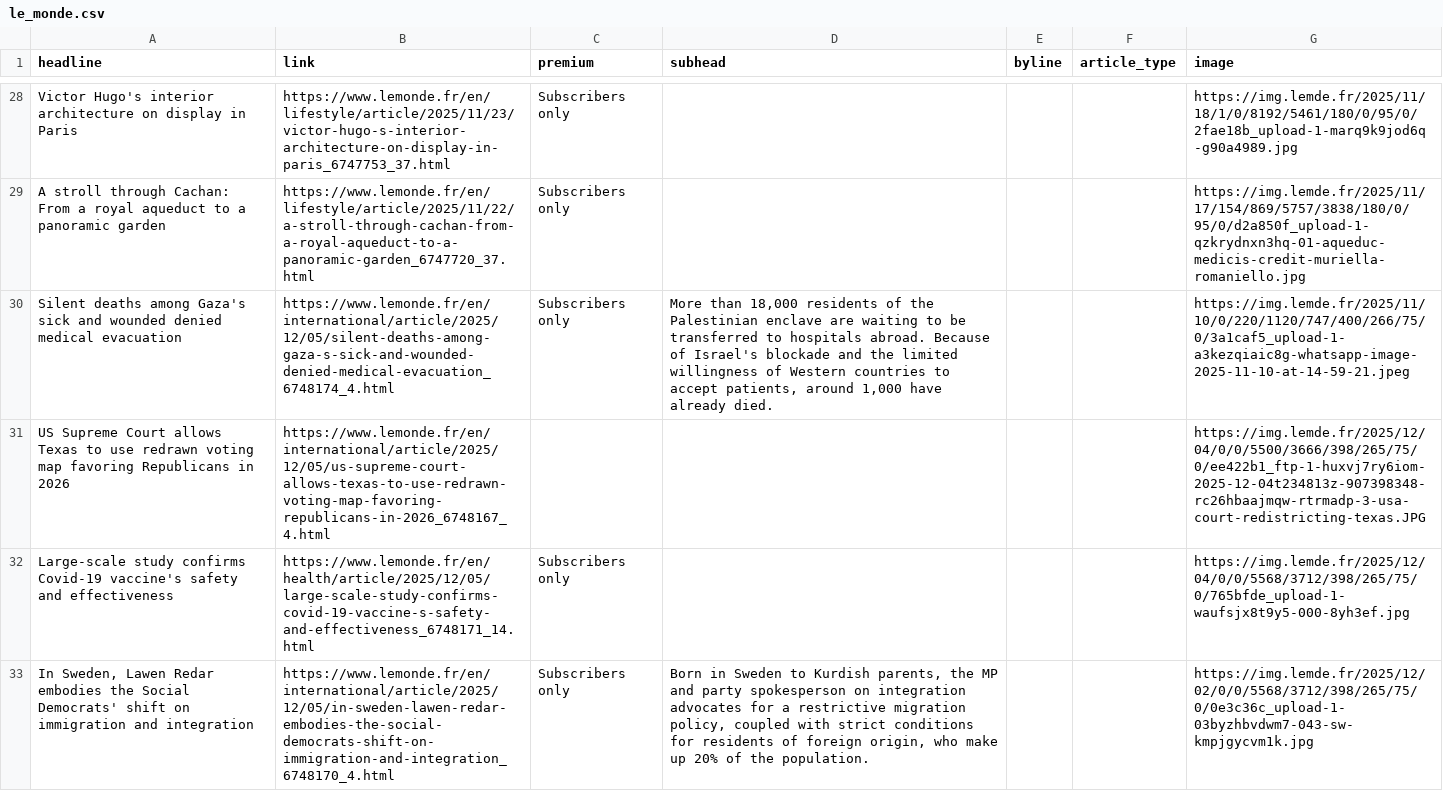
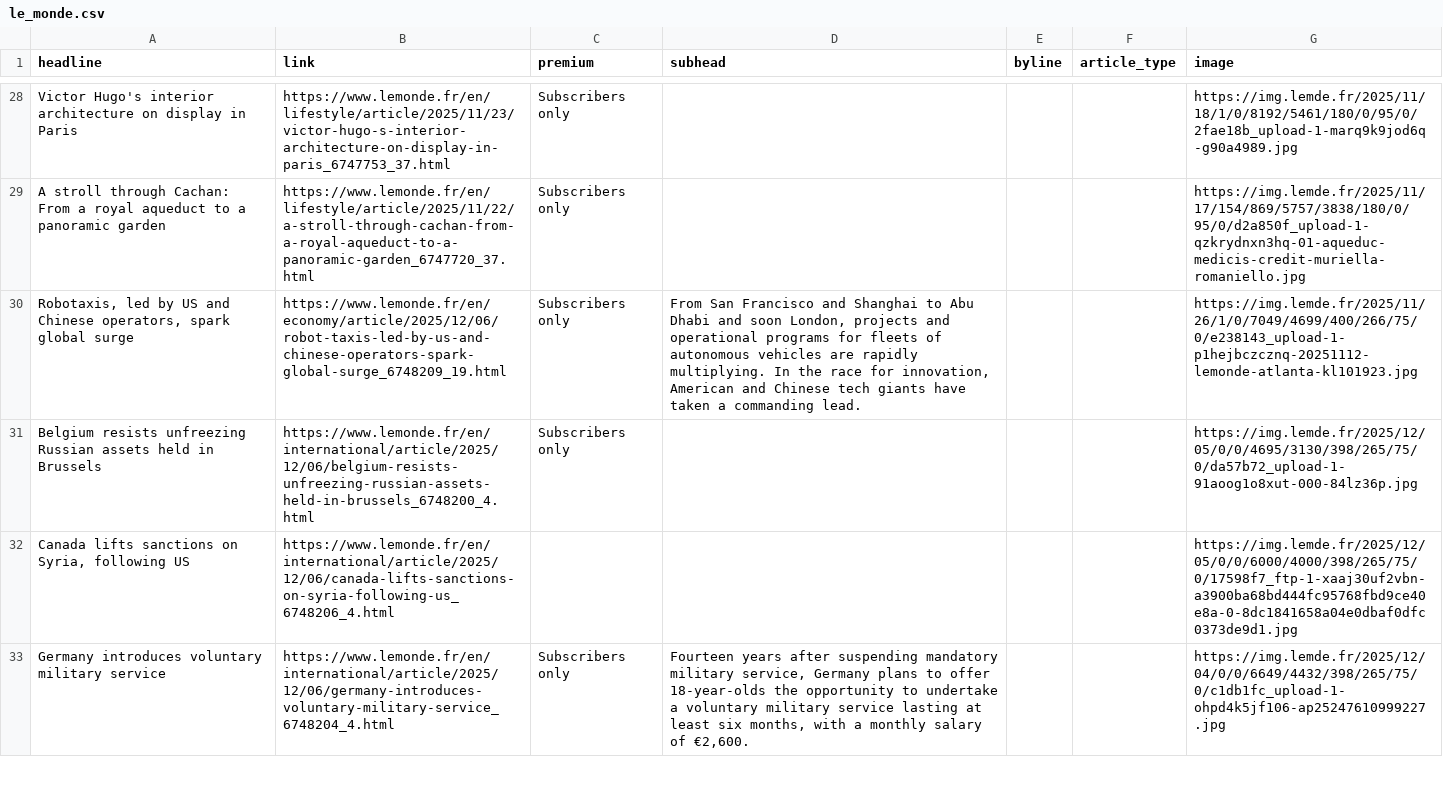
Before and after one commit to teodoracurcic/scraping, a CSV file: le_monde.csv, drawn as a sheet; only a part is shown, gaps mark what is left out; removed rows and columns are numbered as before the commit, all else as after; the diff covers the shown part only; the diff names each change by its address in the sheet, - before the commit and + after, or states it on an @@ line.

```diff
--- a/le_monde.csv
+++ b/le_monde.csv
-A30 (headline): Silent deaths among Gaza's sick and wounded denied medical evacuation
+A30 (headline): Robotaxis, led by US and Chinese operators, spark global surge
-B30 (link): https://www.lemonde.fr/en/international/article/2025/12/05/silent-deaths-among-gaza-s-sick-and-wounded-denied-medical-evacuation_6748174_4.html
+B30 (link): https://www.lemonde.fr/en/economy/article/2025/12/06/robot-taxis-led-by-us-and-chinese-operators-spark-global-surge_6748209_19.html
-D30 (subhead): More than 18,000 residents of the Palestinian enclave are waiting to be transferred to hospitals abroad. Because of Israel's blockade and the limited willingness of Western countries to accept patients, around 1,000 have already died.
+D30 (subhead): From San Francisco and Shanghai to Abu Dhabi and soon London, projects and operational programs for fleets of autonomous vehicles are rapidly multiplying. In the race for innovation, American and Chinese tech giants have taken a commanding lead.
-G30 (image): https://img.lemde.fr/2025/11/10/0/220/1120/747/400/266/75/0/3a1caf5_upload-1-a3kezqiaic8g-whatsapp-image-2025-11-10-at-14-59-21.jpeg
+G30 (image): https://img.lemde.fr/2025/11/26/1/0/7049/4699/400/266/75/0/e238143_upload-1-p1hejbczcznq-20251112-lemonde-atlanta-kl101923.jpg
-row 31: US Supreme Court allows Texas to use redrawn voting map favoring Republicans in 2026 | https://www.lemonde.fr/en/international/article/2025/12/05/us-supreme-court-allows-texas-to-use-redrawn-voting-map-favoring-republicans-in-2026_6748167_4.html |  |  |  |  | https://img.lemde.fr/2025/12/04/0/0/5500/3666/398/265/75/0/ee422b1_ftp-1-huxvj7ry6iom-2025-12-04t234813z-907398348-rc26hbaajmqw-rtrmadp-3-usa-court-redistricting-texas.JPG
-A31 (headline): Large-scale study confirms Covid-19 vaccine's safety and effectiveness
+A31 (headline): Belgium resists unfreezing Russian assets held in Brussels
-B31 (link): https://www.lemonde.fr/en/health/article/2025/12/05/large-scale-study-confirms-covid-19-vaccine-s-safety-and-effectiveness_6748171_14.html
+B31 (link): https://www.lemonde.fr/en/international/article/2025/12/06/belgium-resists-unfreezing-russian-assets-held-in-brussels_6748200_4.html
-G31 (image): https://img.lemde.fr/2025/12/04/0/0/5568/3712/398/265/75/0/765bfde_upload-1-waufsjx8t9y5-000-8yh3ef.jpg
+G31 (image): https://img.lemde.fr/2025/12/05/0/0/4695/3130/398/265/75/0/da57b72_upload-1-91aoog1o8xut-000-84lz36p.jpg
+row 32: Canada lifts sanctions on Syria, following US | https://www.lemonde.fr/en/international/article/2025/12/06/canada-lifts-sanctions-on-syria-following-us_6748206_4.html |  |  |  |  | https://img.lemde.fr/2025/12/05/0/0/6000/4000/398/265/75/0/17598f7_ftp-1-xaaj30uf2vbn-a3900ba68bd444fc95768fbd9ce40e8a-0-8dc1841658a04e0dbaf0dfc0373de9d1.jpg
-A33 (headline): In Sweden, Lawen Redar embodies the Social Democrats' shift on immigration and integration
+A33 (headline): Germany introduces voluntary military service
-B33 (link): https://www.lemonde.fr/en/international/article/2025/12/05/in-sweden-lawen-redar-embodies-the-social-democrats-shift-on-immigration-and-integration_6748170_4.html
+B33 (link): https://www.lemonde.fr/en/international/article/2025/12/06/germany-introduces-voluntary-military-service_6748204_4.html
-D33 (subhead): Born in Sweden to Kurdish parents, the MP and party spokesperson on integration advocates for a restrictive migration policy, coupled with strict conditions for residents of foreign origin, who make up 20% of the population.
+D33 (subhead): Fourteen years after suspending mandatory military service, Germany plans to offer 18-year-olds the opportunity to undertake a voluntary military service lasting at least six months, with a monthly salary of €2,600.
-G33 (image): https://img.lemde.fr/2025/12/02/0/0/5568/3712/398/265/75/0/0e3c36c_upload-1-03byzhbvdwm7-043-sw-kmpjgycvm1k.jpg
+G33 (image): https://img.lemde.fr/2025/12/04/0/0/6649/4432/398/265/75/0/c1db1fc_upload-1-ohpd4k5jf106-ap25247610999227.jpg
```
Also changed, not shown: 18 added rows, 18 removed rows and 27 edited cells elsewhere in this file.
